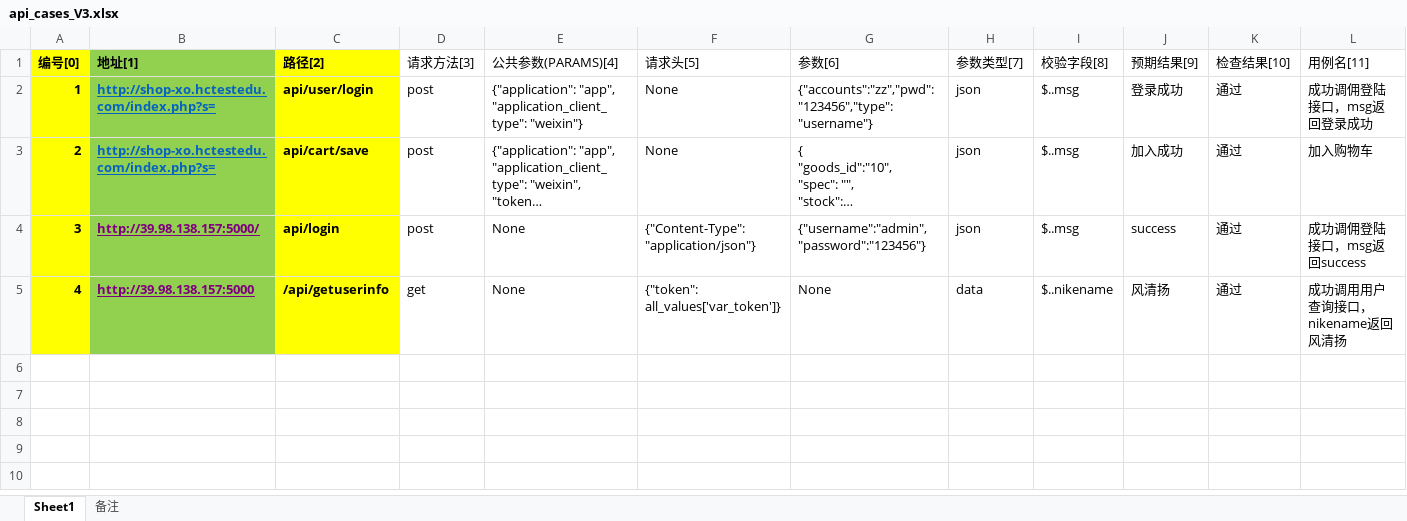
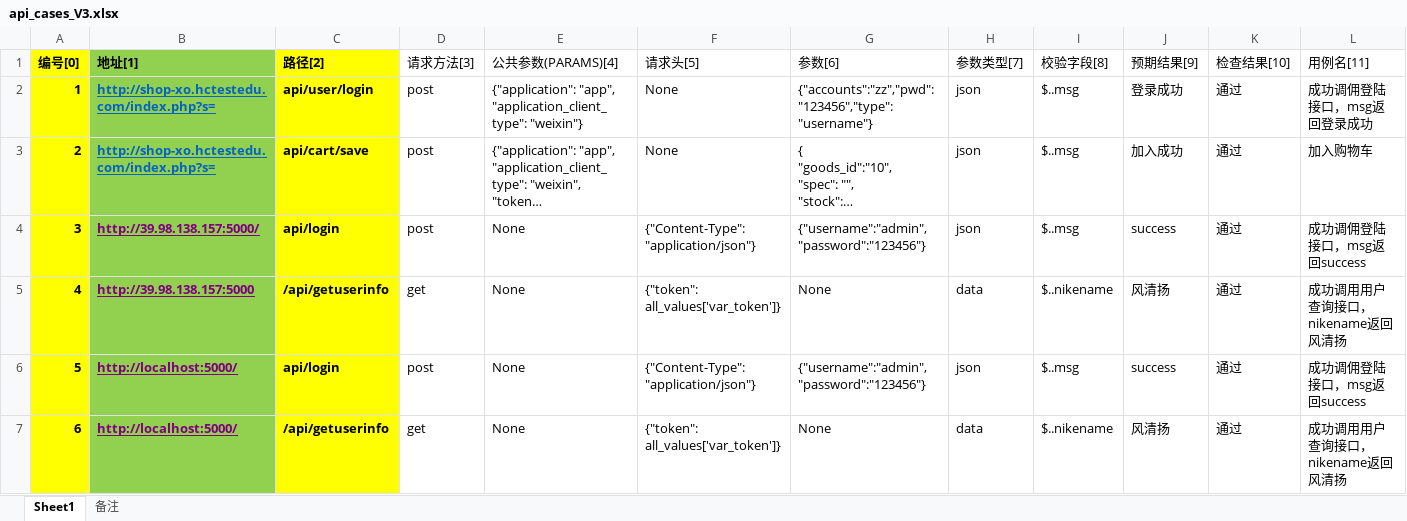
Before and after one commit to Angly-eng/interface_test_py, an Excel workbook: excel_read/testcase_file/api_cases_V3.xlsx, sheet Sheet1, drawn as a sheet; only a part is shown; long unchanged cells end in …; values as stored, in another font and other column widths than the file's, no borders; rows hold the shown columns only; the diff names each change by its address in the sheet, - before the commit and + after, or states it on an @@ line.

```diff
--- a/excel_read/testcase_file/api_cases_V3.xlsx (sheet Sheet1)
+++ b/excel_read/testcase_file/api_cases_V3.xlsx (sheet Sheet1)
+row 6: 5 | http://localhost:5000/ | api/login | post | None | {"Content-Type":"application/json"} | {"username":"admin","password":"123456"} | json | $..msg | success | 通过 | 成功调佣登陆接口，msg返回success
+row 7: 6 | http://localhost:5000/ | /api/getuserinfo | get | None | {"token": all_values['var_token']} | None | data | $..nikename | 风清扬 | 通过 | 成功调用用户查询接口，nikename返回风清扬
```
Also changed, not shown: 1 other file.
